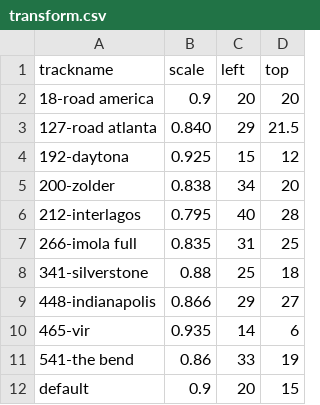
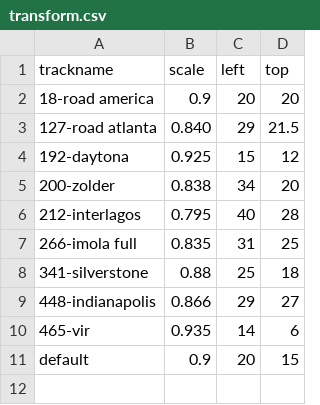
Before and after one commit to bcox07/Racing-Overlay, a CSV file: Racing Overlay/assets/tracks/transform.csv, drawn as a sheet.

```diff
--- a/Racing Overlay/assets/tracks/transform.csv
+++ b/Racing Overlay/assets/tracks/transform.csv
@@ -10,3 +10,2 @@ trackname,scale,left,top
 465-vir,0.935,14,6
-541-the bend,0.86,33,19
 default,0.9,20,15
```
Also changed, not shown: 2 other files.
